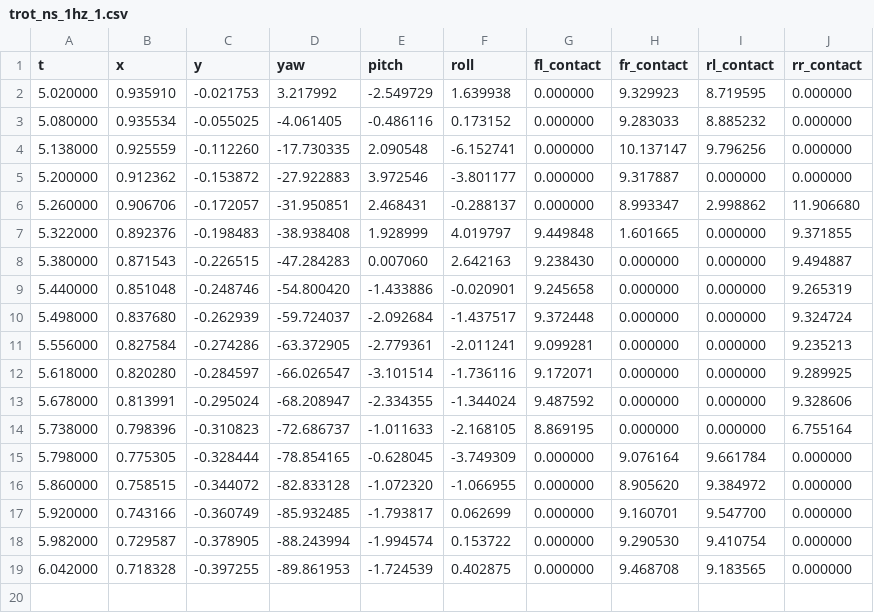
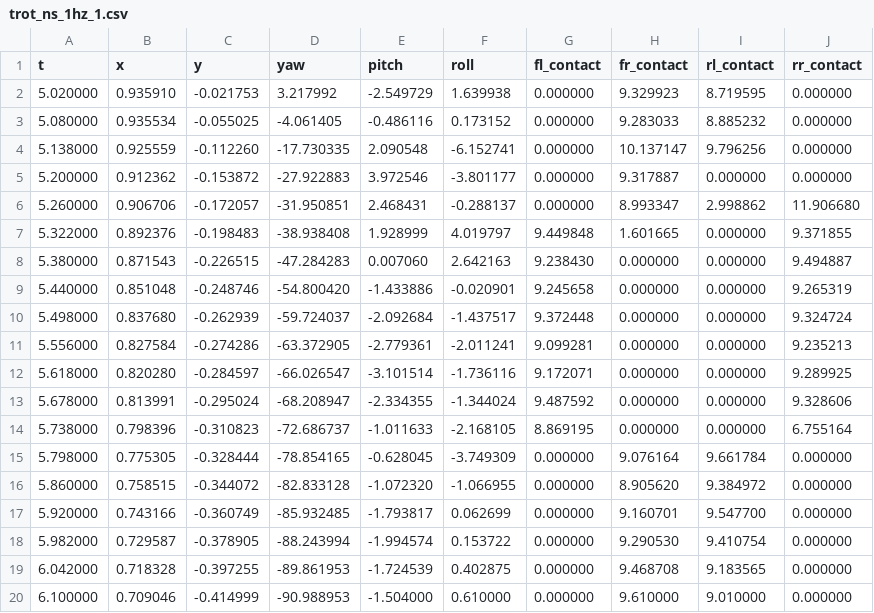
Before and after one commit to miguel131299/mjpc, a CSV file: Thesis Data/Curve/Minimum/trot_ns_1hz_1.csv, drawn as a sheet.

```diff
--- a/Thesis Data/Curve/Minimum/trot_ns_1hz_1.csv
+++ b/Thesis Data/Curve/Minimum/trot_ns_1hz_1.csv
@@ -19 +19,2 @@ t,x,y,yaw,pitch,roll,fl_contact, fr_contact, rl_contact, rr_contact
 6.042000, 0.718328,-0.397255,-89.861953,-1.724539,0.402875,0.000000,9.468708,9.183565,0.000000
+6.100000, 0.709046,-0.414999,-90.988953,-1.504000,0.610000,0.000000,9.610000,9.010000,0.000000
```
Also changed, not shown: Thesis Data/Curve/Minimum/trot_ns_1hz_3.csv, Thesis Data/Curve/Minimum/trot_ns_2hz_1.csv, 10 other files.
